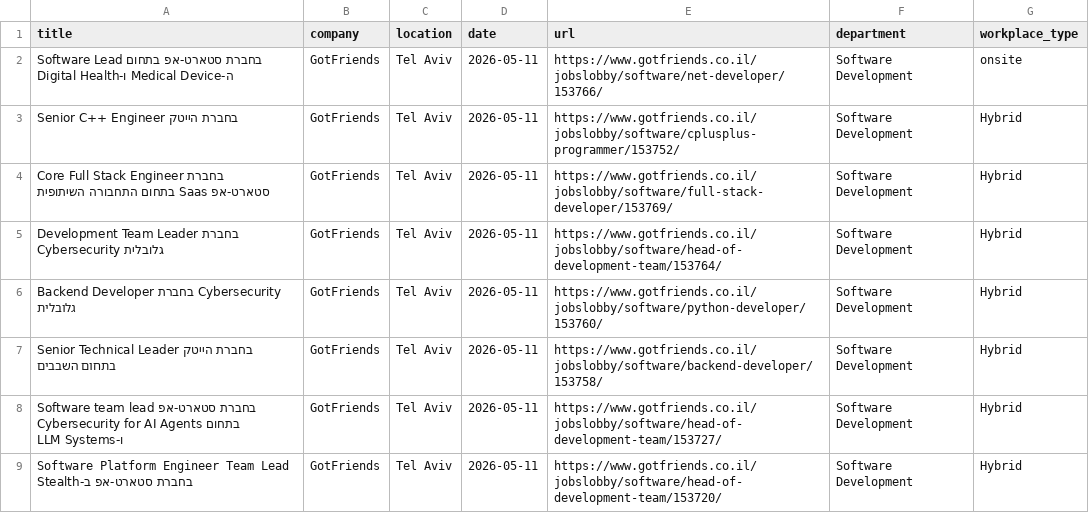
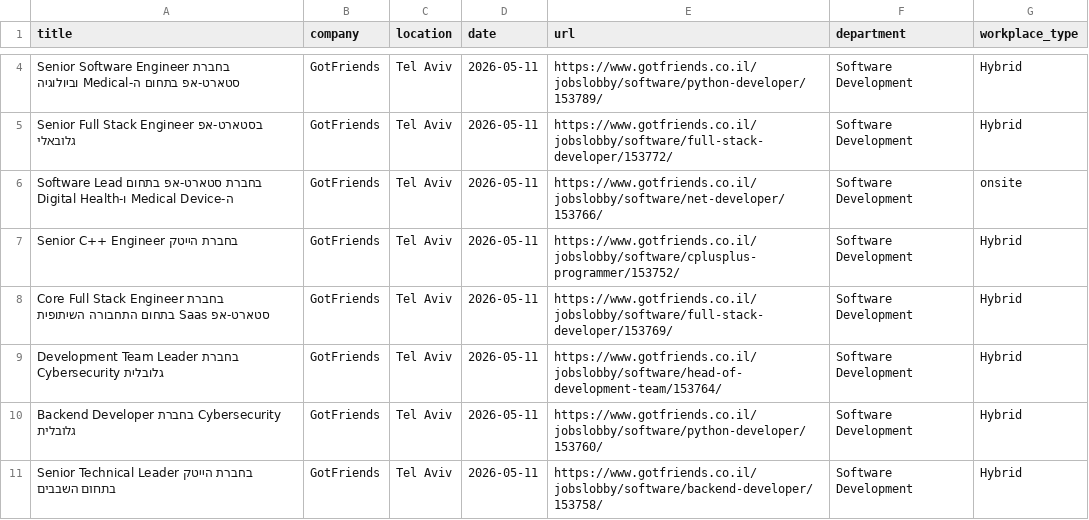
Before and after one commit to Genys30/jobfinder1, a CSV file: gotfriends_jobs_2026-05-11.csv, drawn as a sheet; only a part is shown, gaps mark what is left out; the shorter side is filled out with more unchanged rows; the diff covers the shown part only.

```diff
--- a/gotfriends_jobs_2026-05-11.csv
+++ b/gotfriends_jobs_2026-05-11.csv
@@ -2 +4,3 @@
+Senior Software Engineer בחברת סטארט-אפ בתחום ה-Medical וביולוגיה,GotFriends,Tel Aviv,2026-05-11,https://www.gotfriends.co.il/jobslobby/software/python-developer/153789/,Software Development,Hybrid
+Senior Full Stack Engineer בסטארט-אפ גלובאלי,GotFriends,Tel Aviv,2026-05-11,https://www.gotfriends.co.il/jobslobby/software/full-stack-developer/153772/,Software Development,Hybrid
 Software Lead בחברת סטארט-אפ בתחום ה-Medical Device ו-Digital Health,GotFriends,Tel Aviv,2026-05-11,https://www.gotfriends.co.il/jobslobby/software/net-developer/153766/,Software Development,onsite
```
Also changed, not shown: 5 added rows, 4 removed rows and 9 edited cells elsewhere in this file, comeet_jobs_2026-05-11.csv, greenhouse_jobs_2026-05-11.csv, 7 other files.
